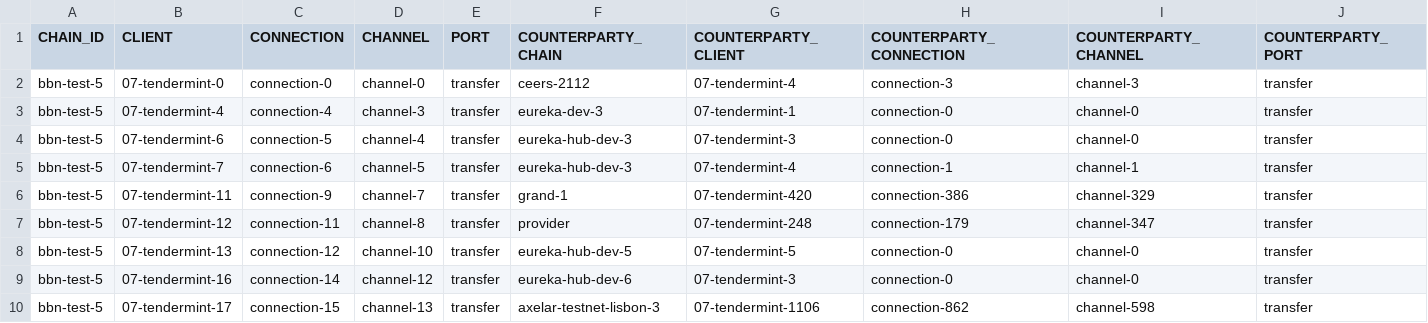
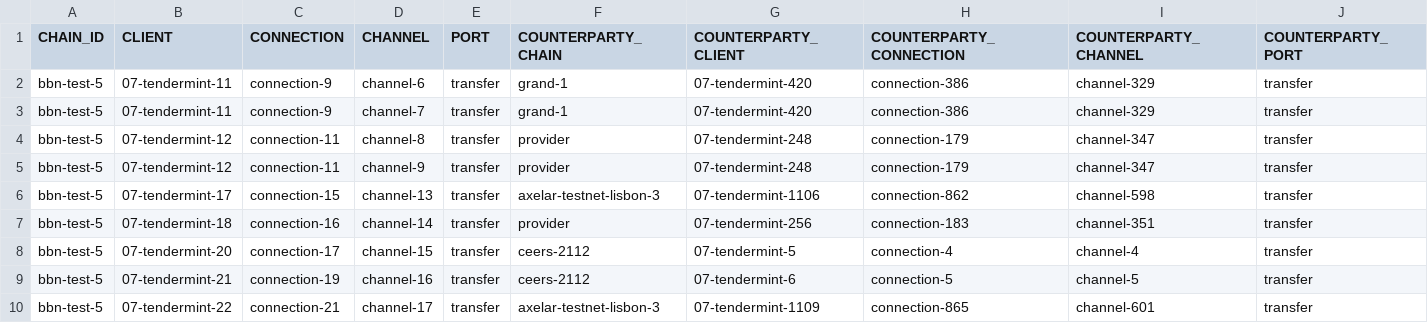
Before and after one commit to cryptocrew-validators/cc-reports, a CSV file: ibc-babylon-testnet/ibc_state.csv, drawn as a sheet.

Commit message:
Add axelartestnet-babylontestnet channel w/ 33h trusting period

```diff
--- a/ibc-babylon-testnet/ibc_state.csv
+++ b/ibc-babylon-testnet/ibc_state.csv
@@ -1,10 +1,10 @@
 CHAIN_ID, CLIENT, CONNECTION, CHANNEL, PORT, COUNTERPARTY_CHAIN, COUNTERPARTY_CLIENT, COUNTERPARTY_CONNECTION, COUNTERPARTY_CHANNEL, COUNTERPARTY_PORT
-bbn-test-5, 07-tendermint-0, connection-0, channel-0, transfer, ceers-2112, 07-tendermint-4, connection-3, channel-3, transfer
-bbn-test-5, 07-tendermint-4, connection-4, channel-3, transfer, eureka-dev-3, 07-tendermint-1, connection-0, channel-0, transfer
-bbn-test-5, 07-tendermint-6, connection-5, channel-4, transfer, eureka-hub-dev-3, 07-tendermint-3, connection-0, channel-0, transfer
-bbn-test-5, 07-tendermint-7, connection-6, channel-5, transfer, eureka-hub-dev-3, 07-tendermint-4, connection-1, channel-1, transfer
+bbn-test-5, 07-tendermint-11, connection-9, channel-6, transfer, grand-1, 07-tendermint-420, connection-386, channel-329, transfer
 bbn-test-5, 07-tendermint-11, connection-9, channel-7, transfer, grand-1, 07-tendermint-420, connection-386, channel-329, transfer
 bbn-test-5, 07-tendermint-12, connection-11, channel-8, transfer, provider, 07-tendermint-248, connection-179, channel-347, transfer
-bbn-test-5, 07-tendermint-13, connection-12, channel-10, transfer, eureka-hub-dev-5, 07-tendermint-5, connection-0, channel-0, transfer
-bbn-test-5, 07-tendermint-16, connection-14, channel-12, transfer, eureka-hub-dev-6, 07-tendermint-3, connection-0, channel-0, transfer
+bbn-test-5, 07-tendermint-12, connection-11, channel-9, transfer, provider, 07-tendermint-248, connection-179, channel-347, transfer
 bbn-test-5, 07-tendermint-17, connection-15, channel-13, transfer, axelar-testnet-lisbon-3, 07-tendermint-1106, connection-862, channel-598, transfer
+bbn-test-5, 07-tendermint-18, connection-16, channel-14, transfer, provider, 07-tendermint-256, connection-183, channel-351, transfer
+bbn-test-5, 07-tendermint-20, connection-17, channel-15, transfer, ceers-2112, 07-tendermint-5, connection-4, channel-4, transfer
+bbn-test-5, 07-tendermint-21, connection-19, channel-16, transfer, ceers-2112, 07-tendermint-6, connection-5, channel-5, transfer
+bbn-test-5, 07-tendermint-22, connection-21, channel-17, transfer, axelar-testnet-lisbon-3, 07-tendermint-1109, connection-865, channel-601, transfer
```
Also changed, not shown: 3 other files.
